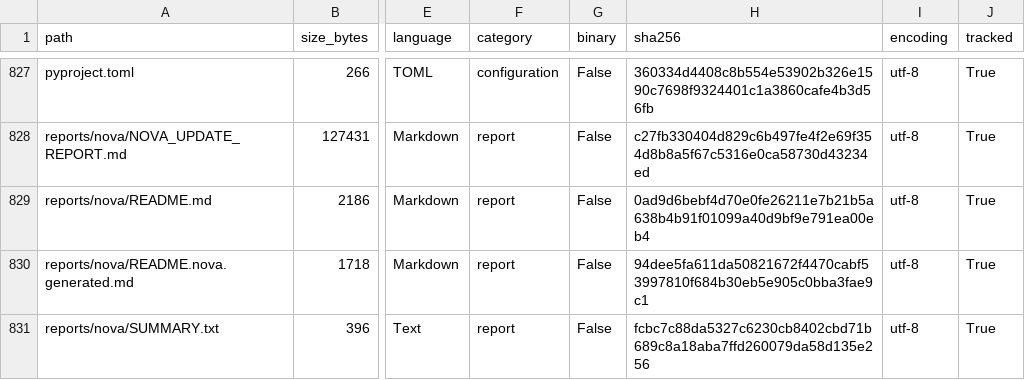
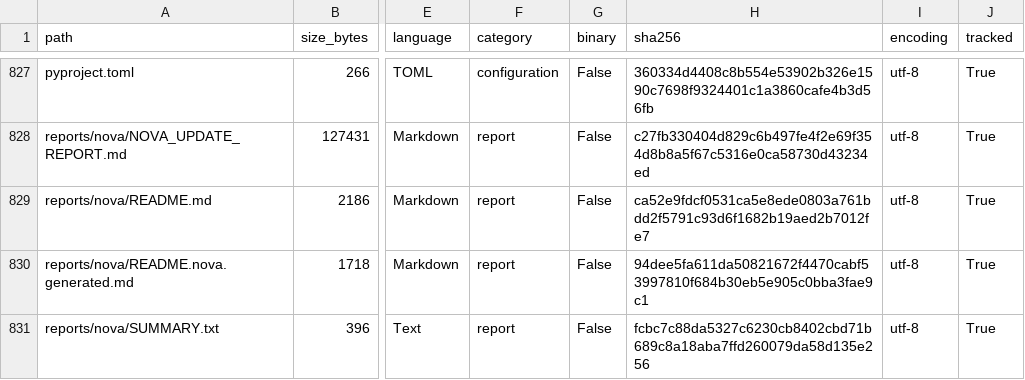
Before and after one commit to LiriothTeltanion/Fullstack2026, a CSV file: reports/nova/file_inventory.csv, drawn as a sheet; only a part is shown, gaps mark what is left out; the diff covers the shown part only; the diff names each change by its address in the sheet, - before the commit and + after, or states it on an @@ line.

```diff
--- a/reports/nova/file_inventory.csv
+++ b/reports/nova/file_inventory.csv
-H829 (sha256): 0ad9d6bebf4d70e0fe26211e7b21b5a638b4b91f01099a40d9bf9e791ea00eb4
+H829 (sha256): ca52e9fdcf0531ca5e8ede0803a761bdd2f5791c93d6f1682b19aed2b7012fe7
```
Also changed, not shown: 1 added row and 8 edited cells elsewhere in this file, 6 other files.
